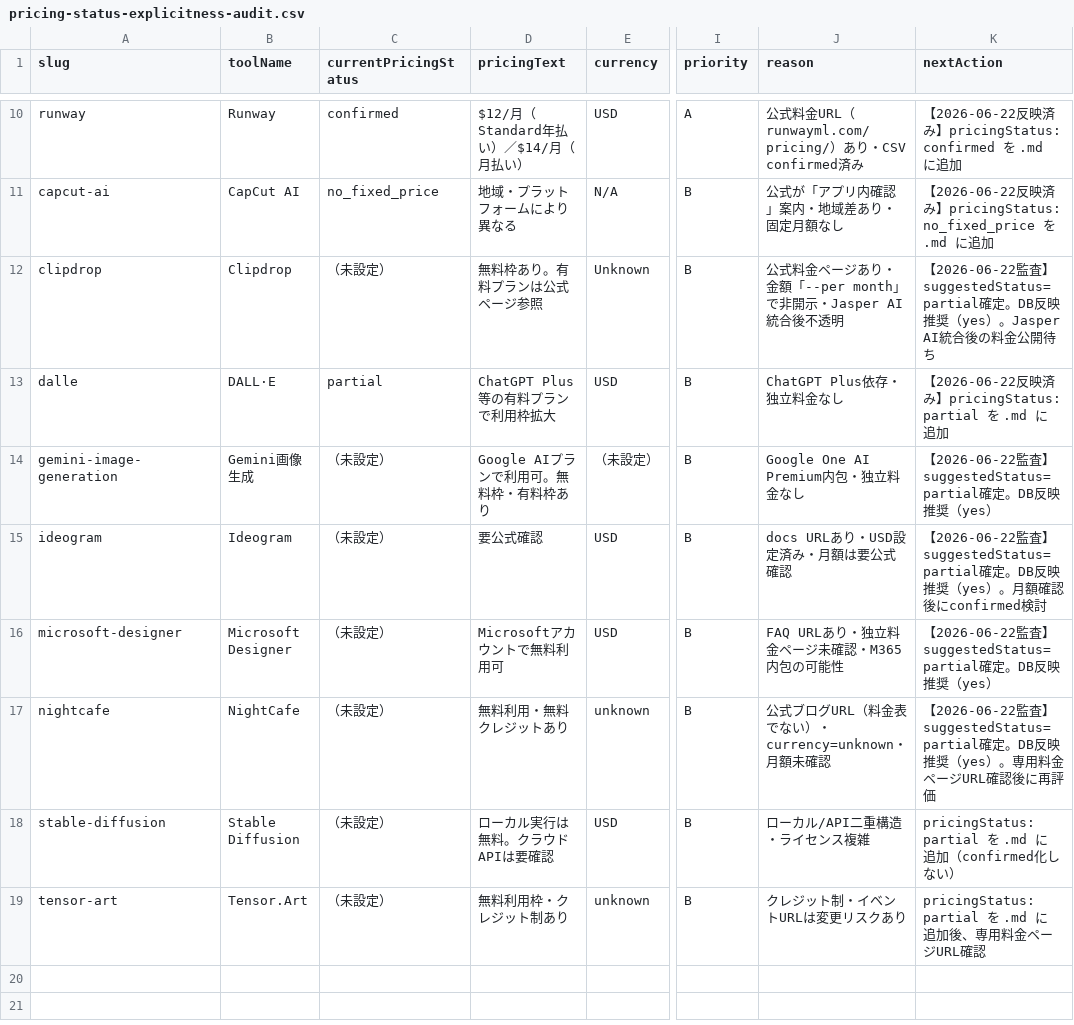
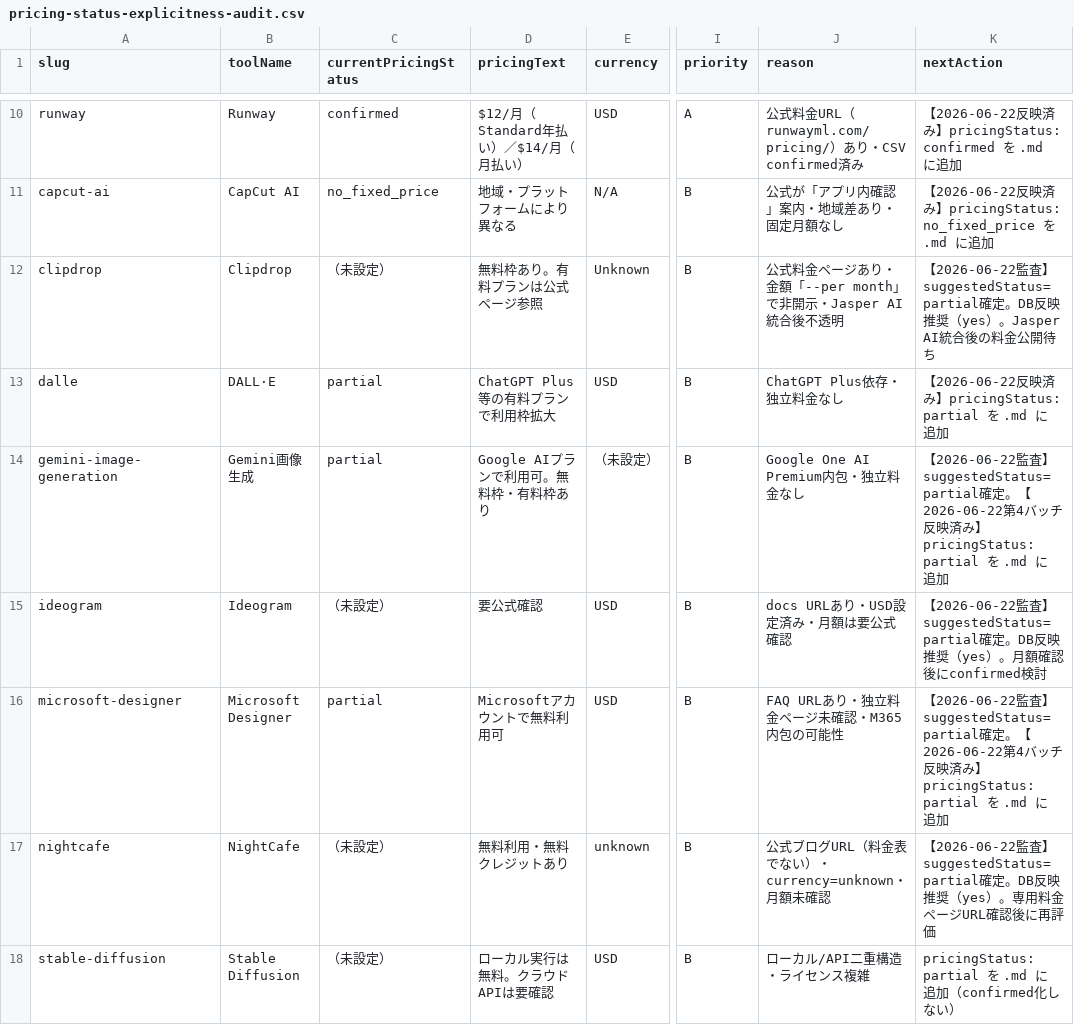
Before and after one commit to rookies2478/ai-creative-tools-db, a CSV file: reports/pricing-status-explicitness-audit.csv, drawn as a sheet; only a part is shown, gaps mark what is left out; the shorter side is filled out with more unchanged rows; the diff names each change by its address in the sheet, - before the commit and + after, or states it on an @@ line.

Commit message:
Add partial pricing status for Gemini and Microsoft Designer

```diff
--- a/reports/pricing-status-explicitness-audit.csv
+++ b/reports/pricing-status-explicitness-audit.csv
-C14 (currentPricingStatus): （未設定）
+C14 (currentPricingStatus): partial
-K14 (nextAction): …定。DB反映推奨（yes）
+K14 (nextAction): …定。【2026-06-22第4バッチ反映済み】pricingStatus: partial を .md に追加
-C16 (currentPricingStatus): （未設定）
+C16 (currentPricingStatus): partial
-K16 (nextAction): …定。DB反映推奨（yes）
+K16 (nextAction): …定。【2026-06-22第4バッチ反映済み】pricingStatus: partial を .md に追加
```
Also changed, not shown: 5 other files.
